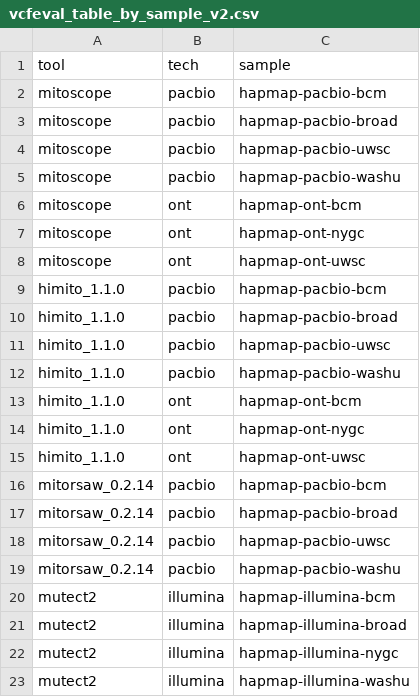
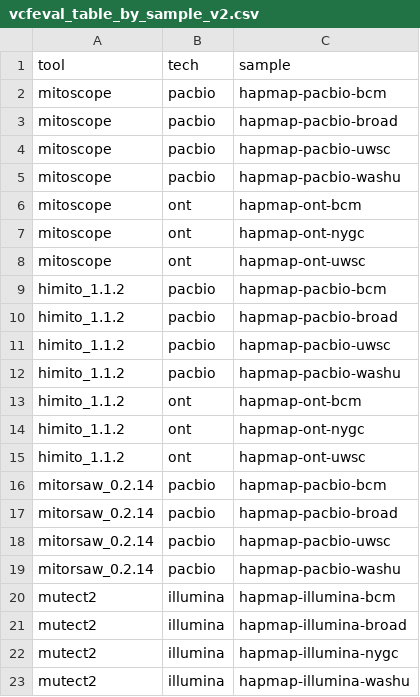
Before and after one commit to czakarian/smaht_mitoscope_analysis, a CSV file: vcfeval_scripts/vcfeval_table_by_sample_v2.csv, drawn as a sheet.

```diff
--- a/vcfeval_scripts/vcfeval_table_by_sample_v2.csv
+++ b/vcfeval_scripts/vcfeval_table_by_sample_v2.csv
@@ -8,9 +8,9 @@ mitoscope,ont,hapmap-ont-nygc
 mitoscope,ont,hapmap-ont-uwsc
-himito_1.1.0,pacbio,hapmap-pacbio-bcm
-himito_1.1.0,pacbio,hapmap-pacbio-broad
-himito_1.1.0,pacbio,hapmap-pacbio-uwsc
-himito_1.1.0,pacbio,hapmap-pacbio-washu
-himito_1.1.0,ont,hapmap-ont-bcm
-himito_1.1.0,ont,hapmap-ont-nygc
-himito_1.1.0,ont,hapmap-ont-uwsc
+himito_1.1.2,pacbio,hapmap-pacbio-bcm
+himito_1.1.2,pacbio,hapmap-pacbio-broad
+himito_1.1.2,pacbio,hapmap-pacbio-uwsc
+himito_1.1.2,pacbio,hapmap-pacbio-washu
+himito_1.1.2,ont,hapmap-ont-bcm
+himito_1.1.2,ont,hapmap-ont-nygc
+himito_1.1.2,ont,hapmap-ont-uwsc
 mitorsaw_0.2.14,pacbio,hapmap-pacbio-bcm
```
Also changed, not shown: vcfeval_scripts/vcfeval_table_by_sample_v2_0025.csv, 2 other files.
